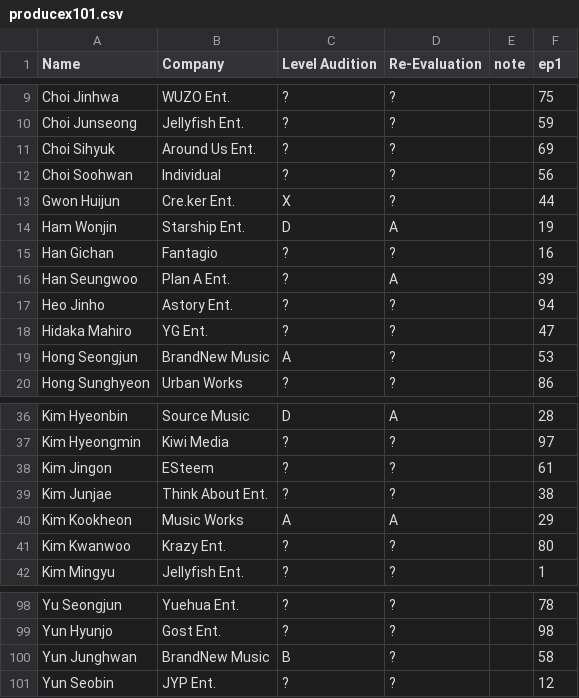
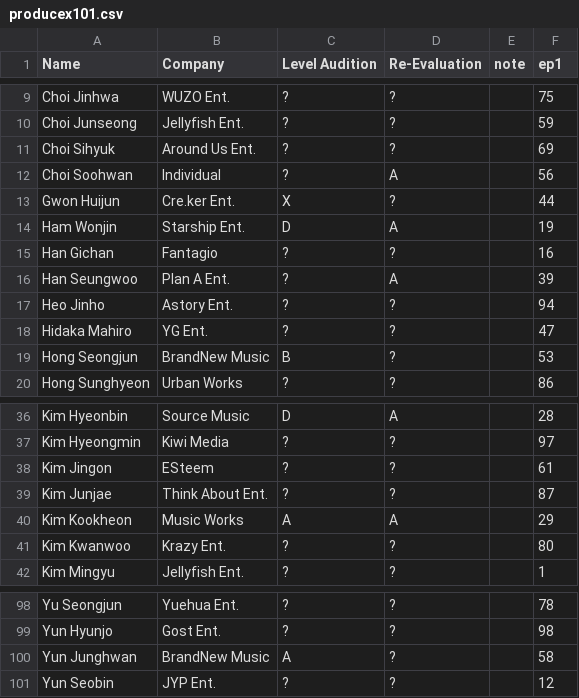
Before and after one commit to ajyu124/px101ranking, a CSV file: producex101.csv, drawn as a sheet; only a part is shown, gaps mark what is left out.

Commit message:
Update producex101.csv

```diff
--- a/producex101.csv
+++ b/producex101.csv
@@ -11,3 +11,3 @@ Choi Junseong,Jellyfish Ent.,?,?,,59
 Choi Sihyuk,Around Us Ent.,?,?,,69
-Choi Soohwan,Individual,?,?,,56
+Choi Soohwan,Individual,?,A,,56
 Gwon Huijun,Cre.ker Ent.,X,?,,44
@@ -18,3 +18,3 @@ Heo Jinho,Astory Ent.,?,?,,94
 Hidaka Mahiro,YG Ent.,?,?,,47
-Hong Seongjun,BrandNew Music,A,?,,53
+Hong Seongjun,BrandNew Music,B,?,,53
 Hong Sunghyeon,Urban Works,?,?,,86
@@ -38,3 +38,3 @@ Kim Hyeongmin,Kiwi Media,?,?,,97
 Kim Jingon,ESteem,?,?,,61
-Kim Junjae,Think About Ent.,?,?,,38
+Kim Junjae,Think About Ent.,?,?,,87
 Kim Kookheon,Music Works,A,A,,29
@@ -99,3 +99,3 @@ Yu Seongjun,Yuehua Ent.,?,?,,78
 Yun Hyunjo,Gost Ent.,?,?,,98
-Yun Junghwan,BrandNew Music,B,?,,58
+Yun Junghwan,BrandNew Music,A,?,,58
 Yun Seobin,JYP Ent.,?,?,,12
```
